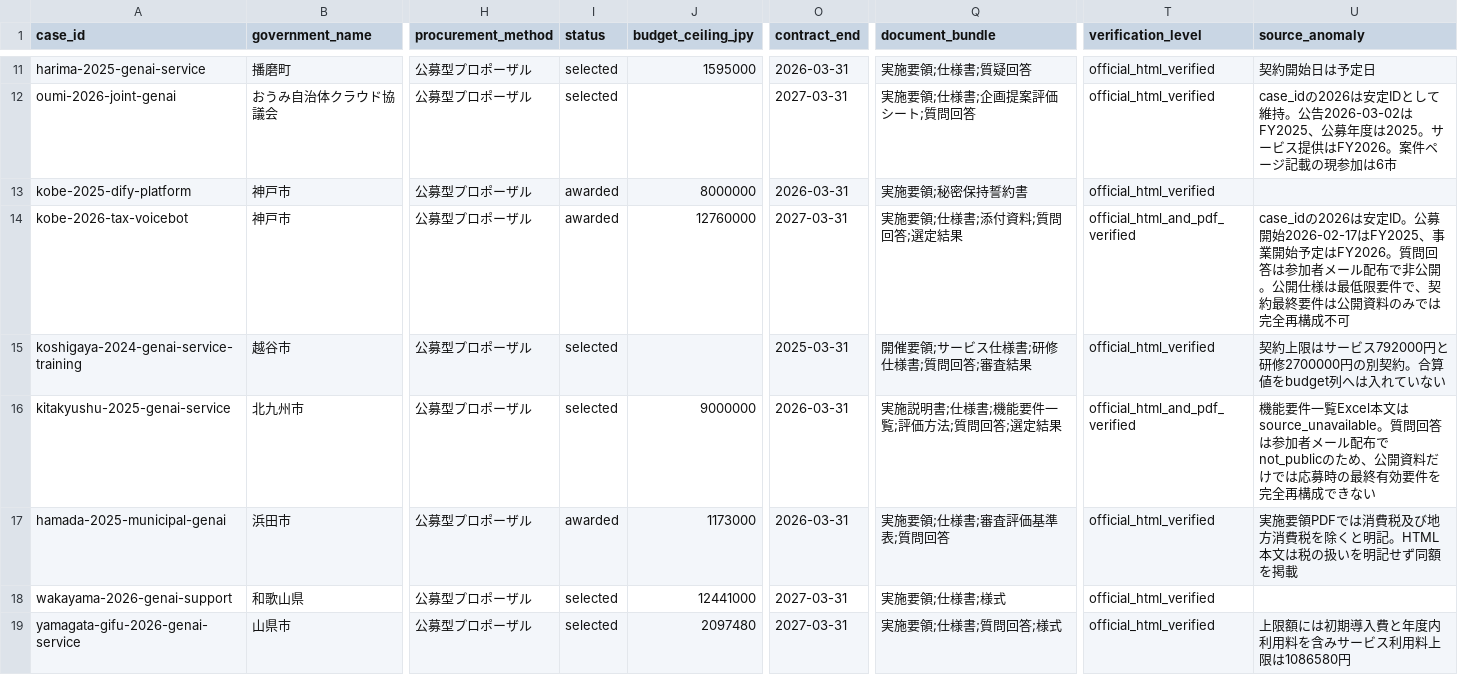
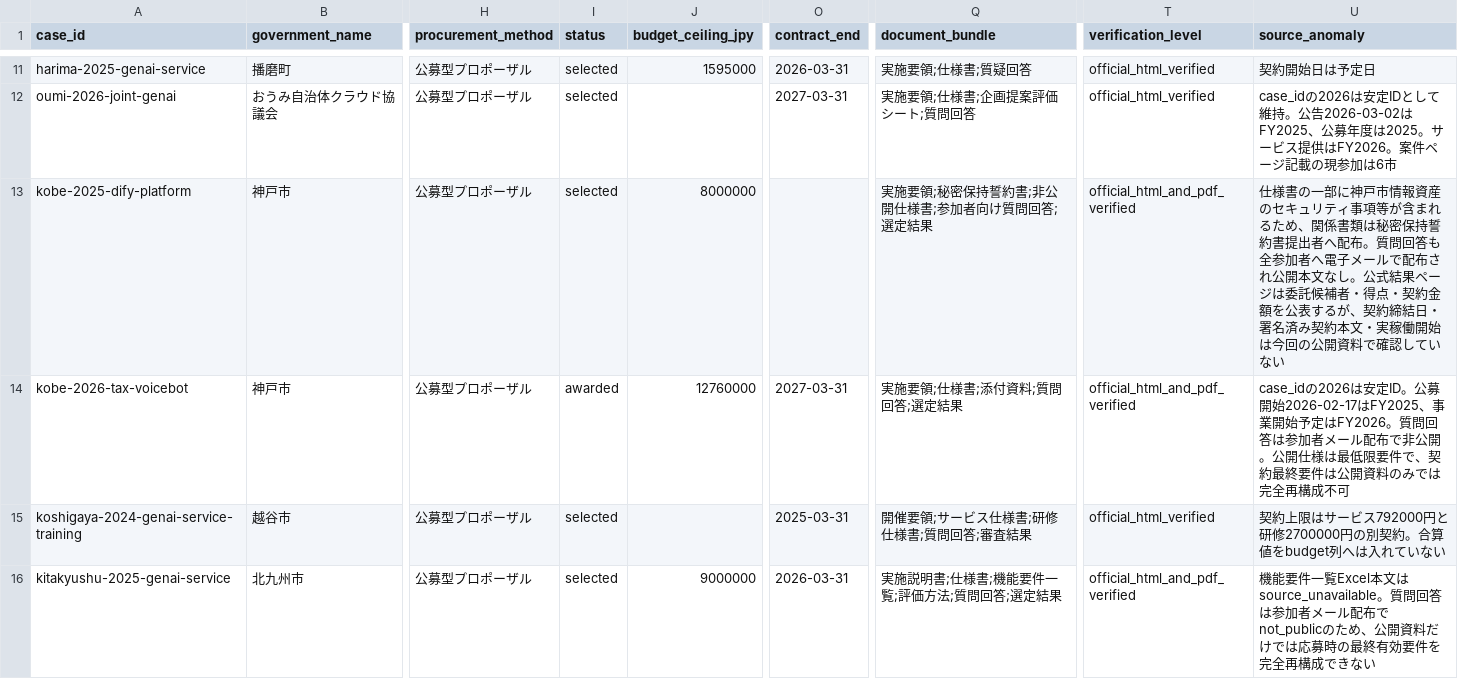
Before and after one commit to Josh-Temple/public-sector-ai-procurement-japan, a CSV file: data/cases.csv, drawn as a sheet; only a part is shown, gaps mark what is left out; the shorter side is filled out with more unchanged rows; the diff names each change by its address in the sheet, - before the commit and + after, or states it on an @@ line.

Commit message:
Harden Kobe Dify case evidence boundary

```diff
--- a/data/cases.csv
+++ b/data/cases.csv
-I13 (status): awarded
+I13 (status): selected
-O13 (contract_end): 2026-03-31
+O13 (contract_end): (empty)
-Q13 (document_bundle): 実施要領;秘密保持誓約書
+Q13 (document_bundle): 実施要領;秘密保持誓約書;非公開仕様書;参加者向け質問回答;選定結果
-T13 (verification_level): official_html_verified
+T13 (verification_level): official_html_and_pdf_verified
-U13 (source_anomaly): (empty)
+U13 (source_anomaly): 仕様書の一部に神戸市情報資産のセキュリティ事項等が含まれるため、関係書類は秘密保持誓約書提出者へ配布。質問回答も全参加者へ電子メールで配布され公開本文なし。公式結果ページは委託候補者・得点・契約金額を公表するが、契約締結日・署名済み契約本文・実稼働開始は今回の公開資料で確認していない
```
